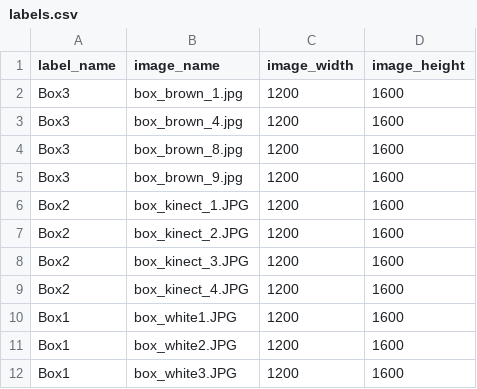
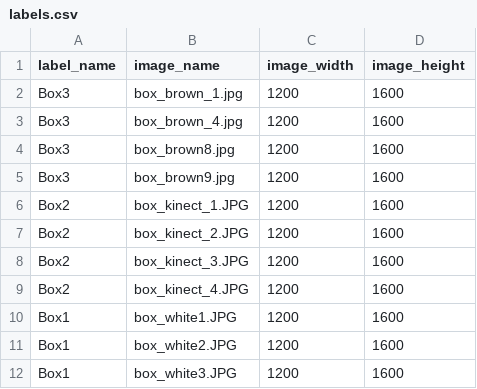
Before and after one commit to sulikismaylovv/2D_detection, a CSV file: data/labels.csv, drawn as a sheet.

```diff
--- a/data/labels.csv
+++ b/data/labels.csv
@@ -3,4 +3,4 @@ Box3,box_brown_1.jpg,1200,1600
 Box3,box_brown_4.jpg,1200,1600
-Box3,box_brown_8.jpg,1200,1600
-Box3,box_brown_9.jpg,1200,1600
+Box3,box_brown8.jpg,1200,1600
+Box3,box_brown9.jpg,1200,1600
 Box2,box_kinect_1.JPG,1200,1600
```
Also changed, not shown: 2 other files.
